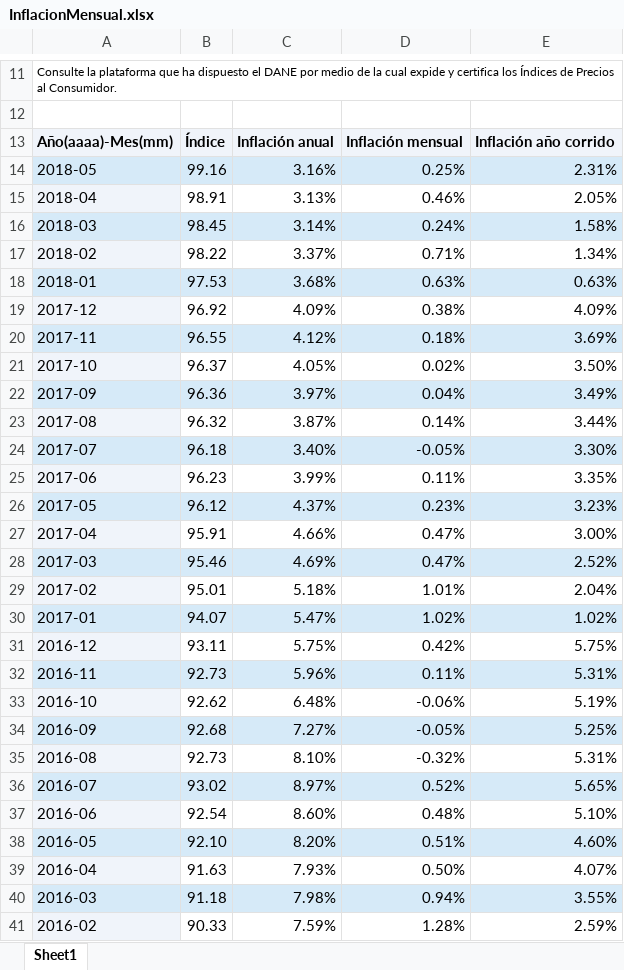
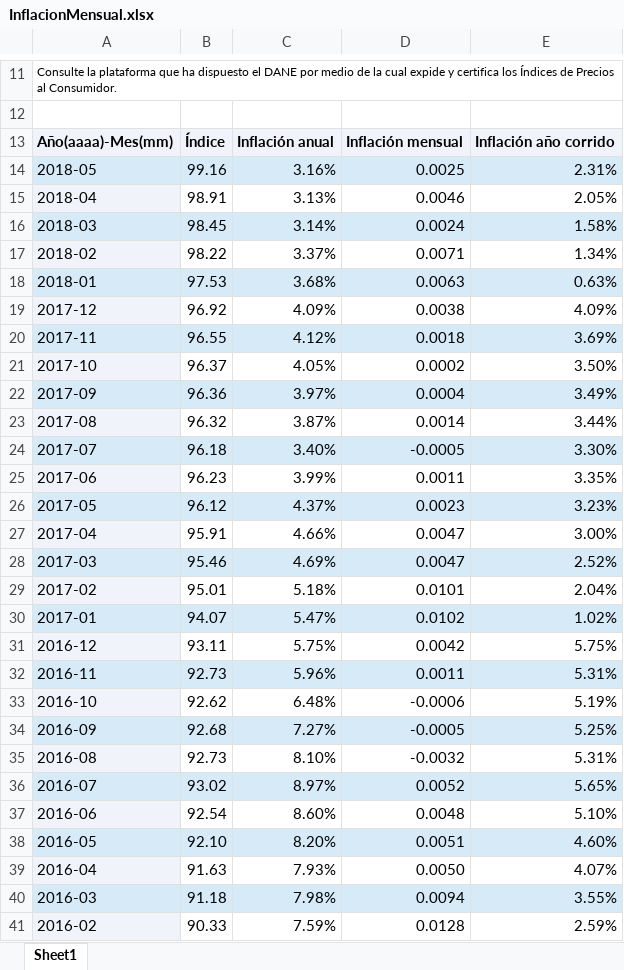
Before and after one commit to ANN-2019-2/evaluacion-cdbolivarz, an Excel workbook: SolucionPrecios01/InflacionMensual.xlsx, sheet Sheet1, drawn as a sheet; only a part is shown, gaps mark what is left out; values as stored, in another font and other column widths than the file's, no borders; the diff covers the shown part only; the diff names each change by its address in the sheet, - before the commit and + after, or states it on an @@ line.

Commit message:
Correccion inflacion mensual

```diff
--- a/SolucionPrecios01/InflacionMensual.xlsx (sheet Sheet1)
+++ b/SolucionPrecios01/InflacionMensual.xlsx (sheet Sheet1)
-D14: 0.25%
+D14: 0.0025
-D15: 0.46%
+D15: 0.0046
-D16: 0.24%
+D16: 0.0024
-D17: 0.71%
+D17: 0.0071
-D18: 0.63%
+D18: 0.0063
-D19: 0.38%
+D19: 0.0038
-D20: 0.18%
+D20: 0.0018
-D21: 0.02%
+D21: 0.0002
-D22: 0.04%
+D22: 0.0004
-D23: 0.14%
+D23: 0.0014
-D24: -0.05%
+D24: -0.0005
-D25: 0.11%
+D25: 0.0011
-D26: 0.23%
+D26: 0.0023
-D27:D28: 0.47%
+D27:D28: 0.0047
-D29: 1.01%
+D29: 0.0101
-D30: 1.02%
+D30: 0.0102
-D31: 0.42%
+D31: 0.0042
-D32: 0.11%
+D32: 0.0011
-D33: -0.06%
+D33: -0.0006
-D34: -0.05%
+D34: -0.0005
-D35: -0.32%
+D35: -0.0032
-D36: 0.52%
+D36: 0.0052
-D37: 0.48%
+D37: 0.0048
-D38: 0.51%
+D38: 0.0051
-D39: 0.50%
+D39: 0.0050
-D40: 0.94%
+D40: 0.0094
-D41: 1.28%
+D41: 0.0128
```
Also changed, not shown: 247 edited cells elsewhere in this sheet.
